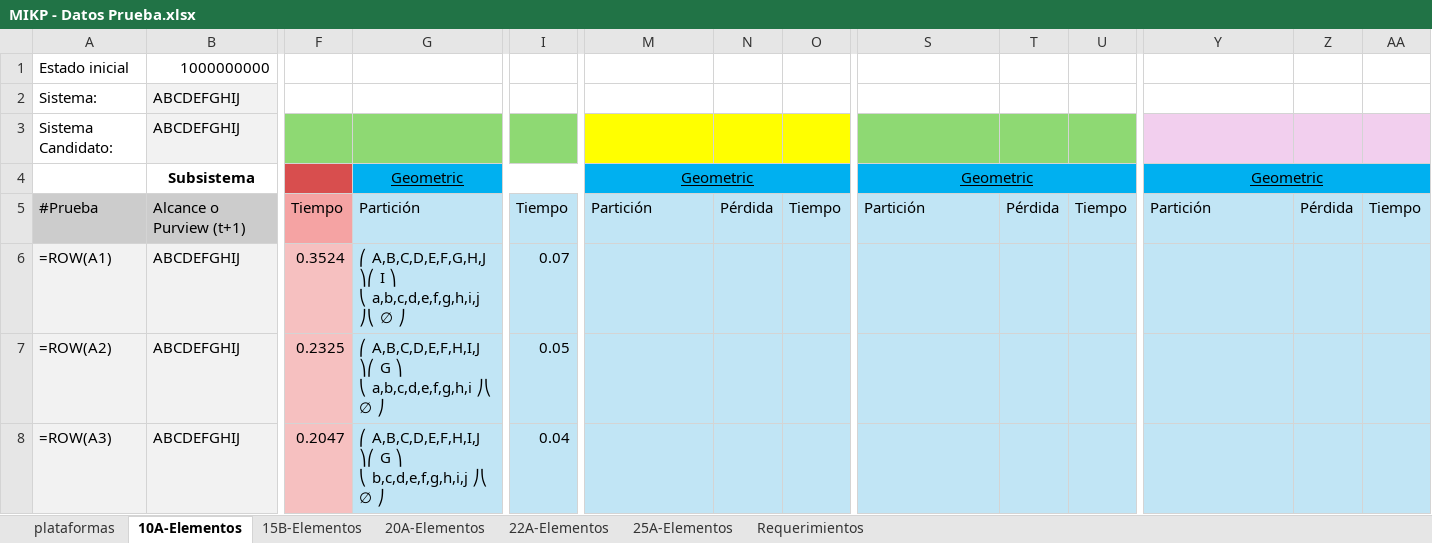
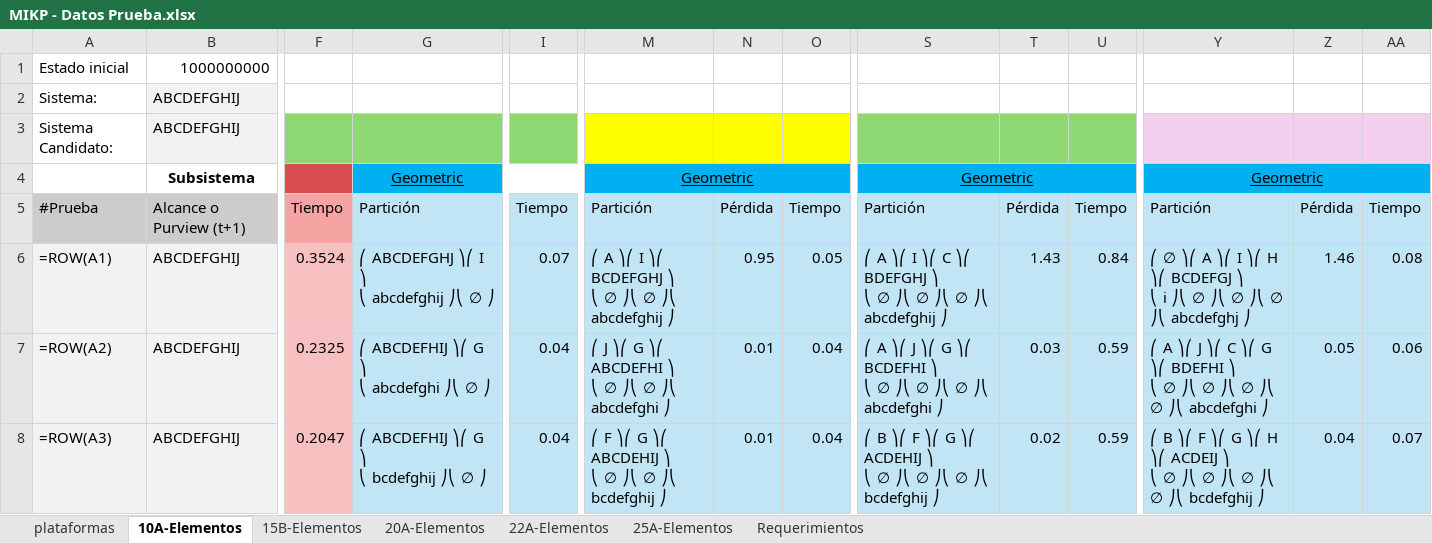
Before and after one commit to altamayo02/kmip, an Excel workbook: data/evaluation/MIKP - Datos Prueba.xlsx, sheet 10A-Elementos, drawn as a sheet; only a part is shown, gaps mark what is left out; values as stored, in another font and other column widths than the file's, no borders; formulas without a stored value are shown as written; ↵ is a line break in a cell; the diff covers the shown part only; the diff names each change by its address in the sheet, - before the commit and + after, or states it on an @@ line.

Commit message:
scripts de automatizacion de pruebas

```diff
--- a/data/evaluation/MIKP - Datos Prueba.xlsx (sheet 10A-Elementos)
+++ b/data/evaluation/MIKP - Datos Prueba.xlsx (sheet 10A-Elementos)
-G6: ⎛ A,B,C,D,E,F,G,H,J ⎞⎛ I ⎞ ↵ ⎝ a,b,c,d,e,f,g,h,i,j ⎠⎝ ∅…
+G6: ⎛ ABCDEFGHJ ⎞⎛ I ⎞ ↵ ⎝ abcdefghij ⎠⎝ ∅…
-M6: (empty)
+M6: ⎛ A ⎞⎛ I ⎞⎛ BCDEFGHJ ⎞ ↵ ⎝ ∅ ⎠⎝ ∅ ⎠⎝ abcdefghij ⎠
-N6: (empty)
+N6: 0.95
-O6: (empty)
+O6: 0.05
-S6: (empty)
+S6: ⎛ A ⎞⎛ I ⎞⎛ C ⎞⎛ BDEFGHJ ⎞ ↵ ⎝ ∅ ⎠⎝ ∅ ⎠⎝ ∅ ⎠⎝ abcdefghij ⎠
-T6: (empty)
+T6: 1.43
-U6: (empty)
+U6: 0.84
-Y6: (empty)
+Y6: ⎛ ∅ ⎞⎛ A ⎞⎛ I ⎞⎛ H ⎞⎛ BCDEFGJ ⎞ ↵ ⎝ i ⎠⎝ ∅ ⎠⎝ ∅ ⎠⎝ ∅ ⎠⎝ abcdefghj ⎠
-Z6: (empty)
+Z6: 1.46
-AA6: (empty)
+AA6: 0.08
-G7: ⎛ A,B,C,D,E,F,H,I,J ⎞⎛ G ⎞ ↵ ⎝ a,b,c,d,e,f,g,h,i ⎠⎝ ∅ ⎠
+G7: ⎛ ABCDEFHIJ ⎞⎛ G ⎞ ↵ ⎝ abcdefghi ⎠⎝ ∅ ⎠
-I7: 0.05
+I7: 0.04
-M7: (empty)
+M7: ⎛ J ⎞⎛ G ⎞⎛ ABCDEFHI ⎞ ↵ ⎝ ∅ ⎠⎝ ∅ ⎠⎝ abcdefghi ⎠
-N7:N8: (empty)
+N7:N8: 0.01
-O7:O8: (empty)
+O7:O8: 0.04
-S7: (empty)
+S7: ⎛ A ⎞⎛ J ⎞⎛ G ⎞⎛ BCDEFHI ⎞ ↵ ⎝ ∅ ⎠⎝ ∅ ⎠⎝ ∅ ⎠⎝ abcdefghi ⎠
-T7: (empty)
+T7: 0.03
-U7:U8: (empty)
+U7:U8: 0.59
-Y7: (empty)
+Y7: ⎛ A ⎞⎛ J ⎞⎛ C ⎞⎛ G ⎞⎛ BDEFHI ⎞ ↵ ⎝ ∅ ⎠⎝ ∅ ⎠⎝ ∅ ⎠⎝ ∅ ⎠⎝ abcdefghi ⎠
-Z7: (empty)
+Z7: 0.05
-AA7: (empty)
+AA7: 0.06
-G8: ⎛ A,B,C,D,E,F,H,I,J ⎞⎛ G ⎞ ↵ ⎝ b,c,d,e,f,g,h,i,j ⎠⎝ ∅ ⎠
+G8: ⎛ ABCDEFHIJ ⎞⎛ G ⎞ ↵ ⎝ bcdefghij ⎠⎝ ∅ ⎠
-M8: (empty)
+M8: ⎛ F ⎞⎛ G ⎞⎛ ABCDEHIJ ⎞ ↵ ⎝ ∅ ⎠⎝ ∅ ⎠⎝ bcdefghij ⎠
-S8: (empty)
+S8: ⎛ B ⎞⎛ F ⎞⎛ G ⎞⎛ ACDEHIJ ⎞ ↵ ⎝ ∅ ⎠⎝ ∅ ⎠⎝ ∅ ⎠⎝ bcdefghij ⎠
-T8: (empty)
+T8: 0.02
-Y8: (empty)
+Y8: ⎛ B ⎞⎛ F ⎞⎛ G ⎞⎛ H ⎞⎛ ACDEIJ ⎞ ↵ ⎝ ∅ ⎠⎝ ∅ ⎠⎝ ∅ ⎠⎝ ∅ ⎠⎝ bcdefghij ⎠
-Z8: (empty)
+Z8: 0.04
-AA8: (empty)
+AA8: 0.07
```
Also changed, not shown: 493 edited cells elsewhere in this sheet, 10 other files.
